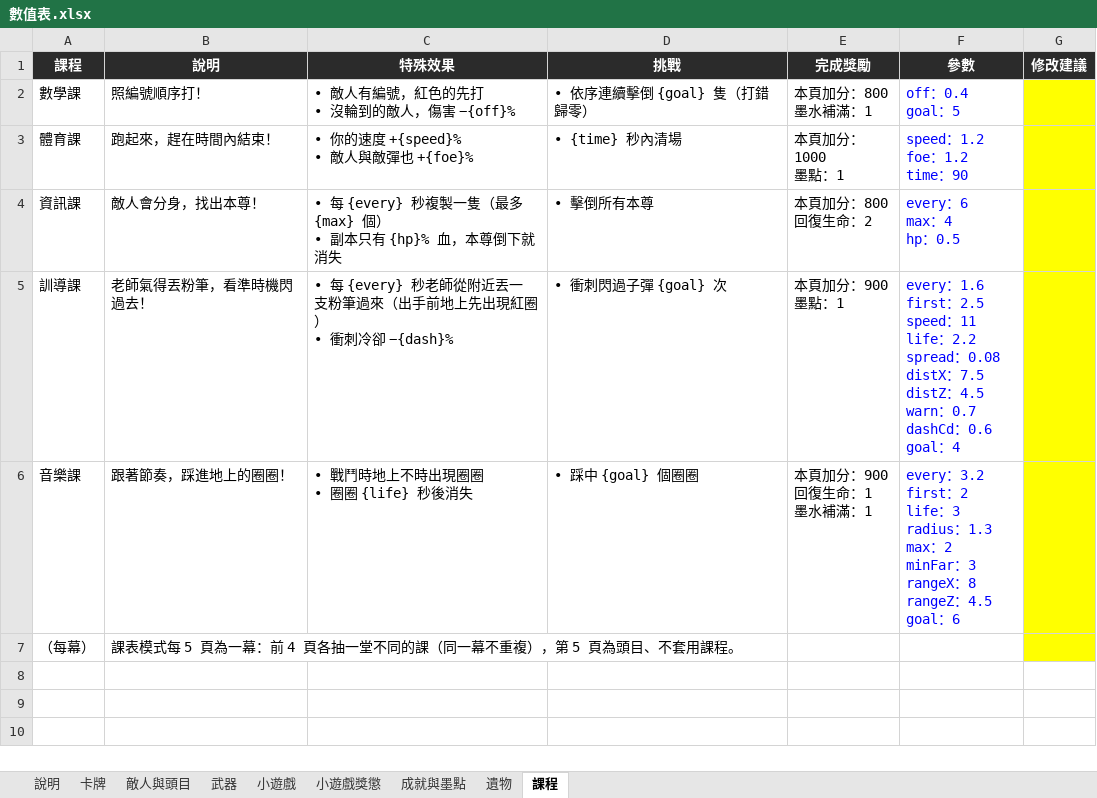
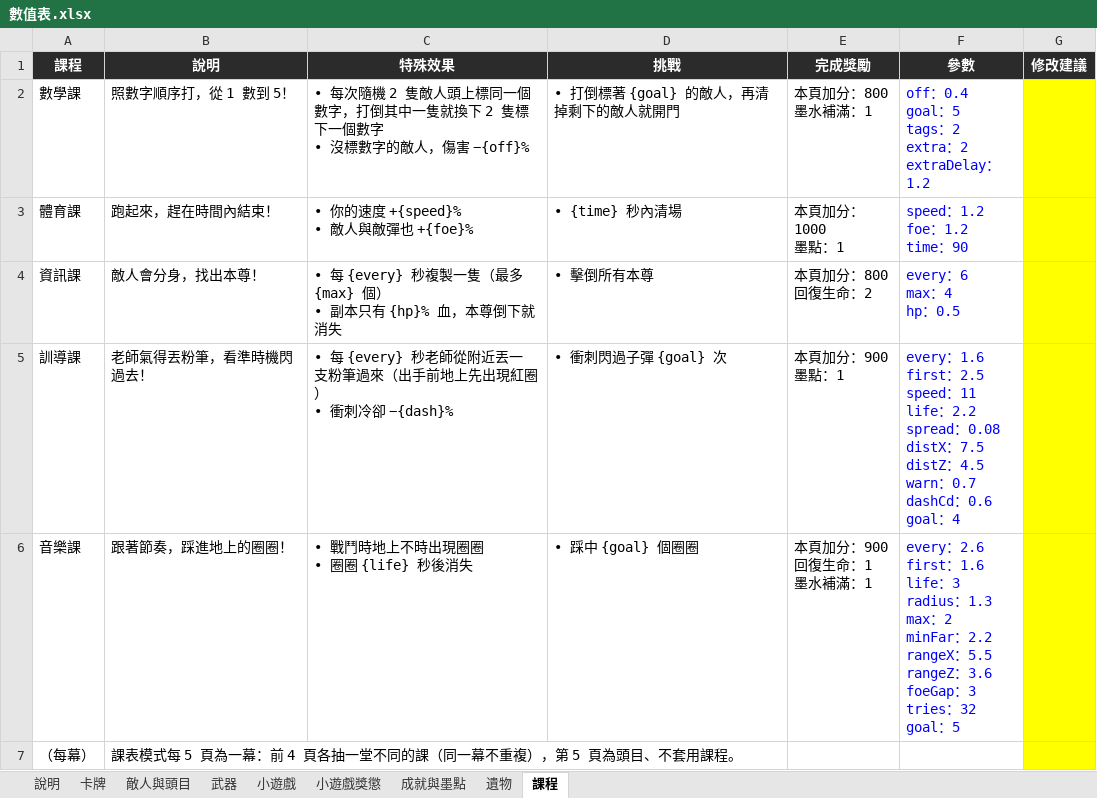
Before and after one commit to archie-30/FALLINK, an Excel workbook: 數值表.xlsx, sheet 課程, drawn as a sheet; values as stored, in another font and other column widths than the file's, no borders; ↵ is a line break in a cell; the diff names each change by its address in the sheet, - before the commit and + after, or states it on an @@ line.

```diff
--- a/數值表.xlsx (sheet 課程)
+++ b/數值表.xlsx (sheet 課程)
-B2 (說明): 照編號順序打！
+B2 (說明): 照數字順序打，從 1 數到 5！
-C2 (特殊效果): • 敵人有編號，紅色的先打 ↵ • 沒輪到的敵人，…
+C2 (特殊效果): • 每次隨機 2 隻敵人頭上標同一個數字，打倒其中一隻就換下 2 隻標下一個數字 ↵ • 沒標數字的敵人，…
-D2 (挑戰): • 依序連續擊倒 {goal} 隻（打錯歸零）
+D2 (挑戰): • 打倒標著 {goal} 的敵人，再清掉剩下的敵人就開門
-F2 (參數): off：0.4 ↵ goal：5
+F2 (參數): off：0.4 ↵ goal：5 ↵ tags：2 ↵ extra：2 ↵ extraDelay：1.2
-F6 (參數): every：3.2 ↵ first：2 ↵ life：3 ↵ radius：1.3 ↵ max：2 ↵ minFar：3 ↵ rangeX：8 ↵ rangeZ：4.5 ↵ goal：6
+F6 (參數): every：2.6 ↵ first：1.6 ↵ life：3 ↵ radius：1.3 ↵ max：2 ↵ minFar：2.2 ↵ rangeX：5.5 ↵ rangeZ：3.6 ↵ foeGap：3 ↵ tries：32 ↵ goal：5
```
Also changed, not shown: 12 other files.
